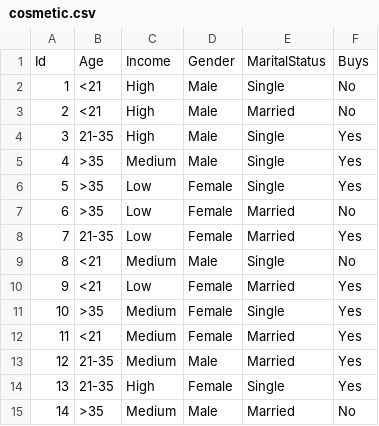
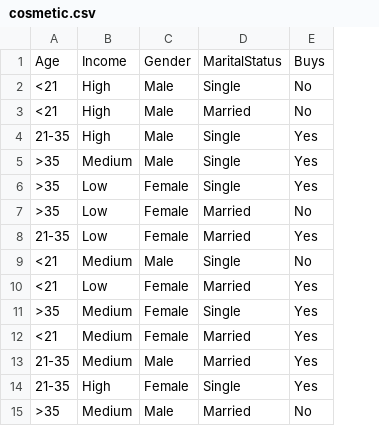
Before and after one commit to PankajShinde15/Decision-Tree, a CSV file: cosmetic.csv, drawn as a sheet; the diff names each change by its address in the sheet, - before the commit and + after, or states it on an @@ line.

Commit message:
Update cosmetic.csv

```diff
--- a/cosmetic.csv
+++ b/cosmetic.csv
-column A, rows 1-15: Id | 1 | 2 | 3 | 4 | 5 | 6 | 7 | 8 | 9 | 10 | 11 | 12 | 13 | 14
```
